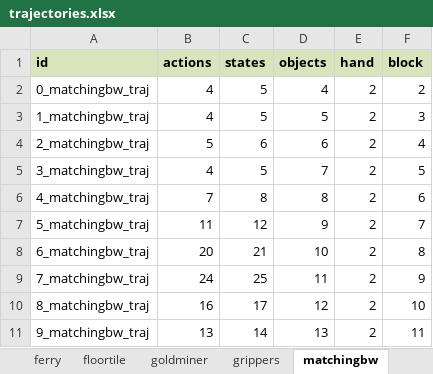
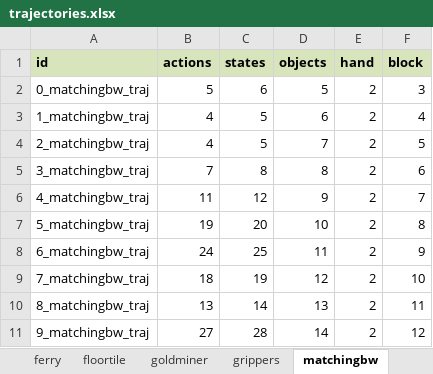
Before and after one commit to LamannaLeonardo/AMLGym, an Excel workbook: benchmarks/trajectories.xlsx, sheet matchingbw, drawn as a sheet; values as stored, in another font and other column widths than the file's, no borders; removed rows and columns are numbered as before the commit, all else as after; the diff names each change by its address in the sheet, - before the commit and + after, or states it on an @@ line.

```diff
--- a/benchmarks/trajectories.xlsx (sheet matchingbw)
+++ b/benchmarks/trajectories.xlsx (sheet matchingbw)
-B2 (actions): 4
+B2 (actions): 5
-C2 (states): 5
+C2 (states): 6
-D2 (objects): 4
+D2 (objects): 5
-F2 (block): 2
+F2 (block): 3
-D3 (objects): 5
+D3 (objects): 6
-F3 (block): 3
+F3 (block): 4
-row 4: 2_matchingbw_traj | 5 | 6 | 6 | 2 | 4
-A4 (id): 3_matchingbw_traj
+A4 (id): 2_matchingbw_traj
-A5 (id): 4_matchingbw_traj
+A5 (id): 3_matchingbw_traj
-A6 (id): 5_matchingbw_traj
+A6 (id): 4_matchingbw_traj
+row 7: 5_matchingbw_traj | 19 | 20 | 10 | 2 | 8
-B8 (actions): 20
+B8 (actions): 24
-C8 (states): 21
+C8 (states): 25
-D8 (objects): 10
+D8 (objects): 11
-F8 (block): 8
+F8 (block): 9
-B9 (actions): 24
+B9 (actions): 18
-C9 (states): 25
+C9 (states): 19
-D9 (objects): 11
+D9 (objects): 12
-F9 (block): 9
+F9 (block): 10
-B10 (actions): 16
+B10 (actions): 13
-C10 (states): 17
+C10 (states): 14
-D10 (objects): 12
+D10 (objects): 13
-F10 (block): 10
+F10 (block): 11
-B11 (actions): 13
+B11 (actions): 27
-C11 (states): 14
+C11 (states): 28
-D11 (objects): 13
+D11 (objects): 14
-F11 (block): 11
+F11 (block): 12
```
Also changed, not shown: sheet transport, sheet satellite, sheet elevators, sheet barman, sheet rovers, sheet nomystery, 13 more sheets, benchmarks/domains.xlsx, 3 other files.
